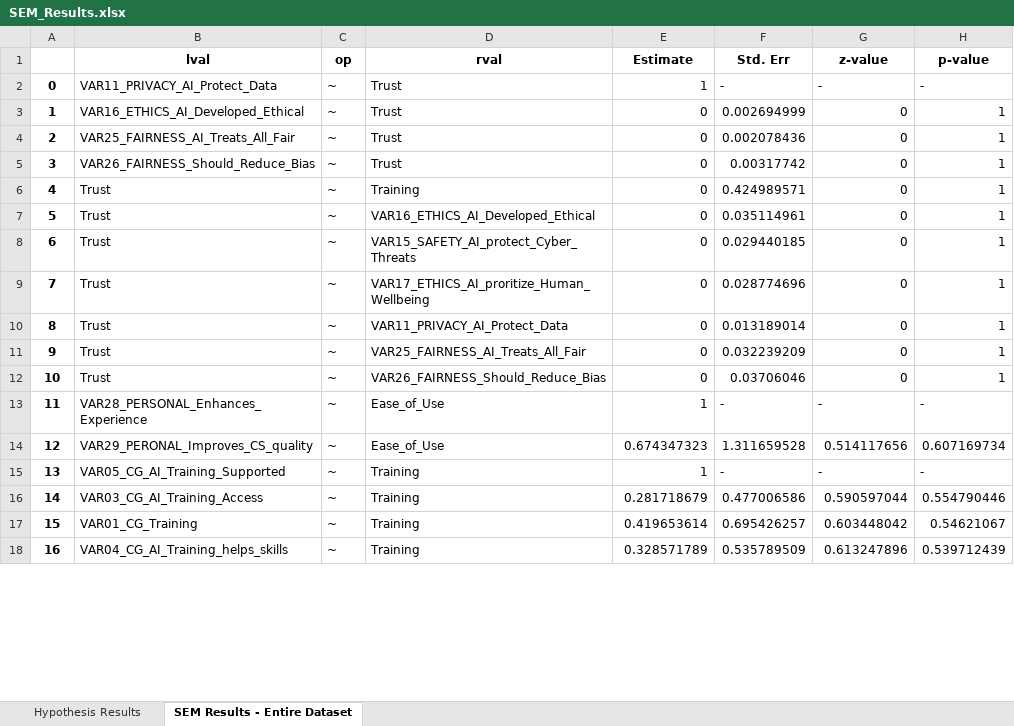
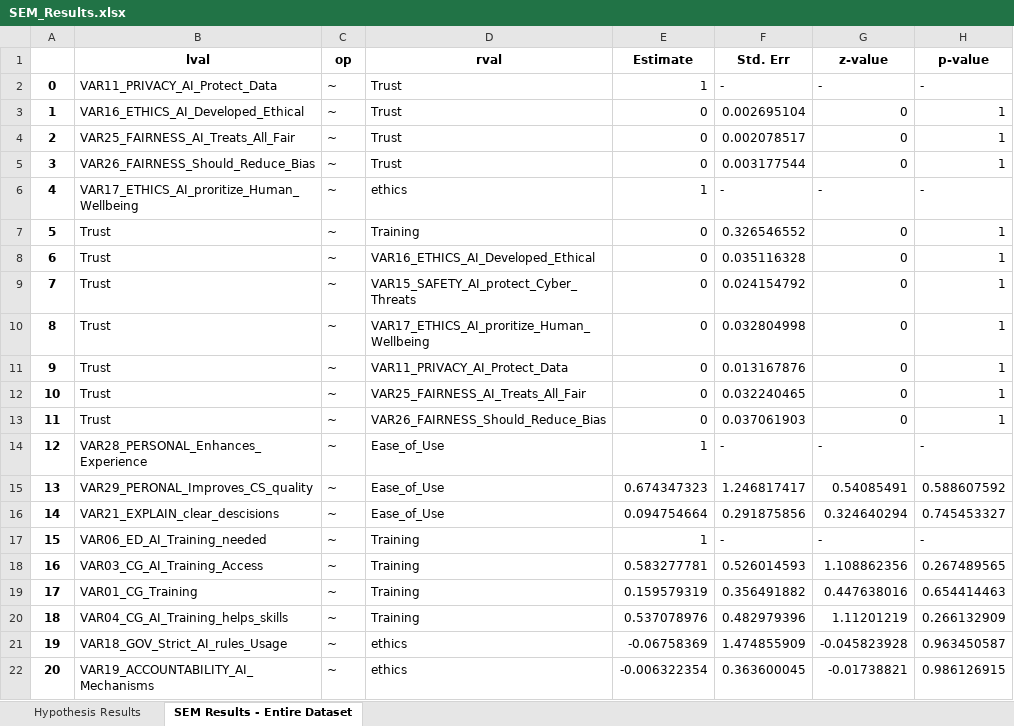
Before and after one commit to Dandata0101/mbs-structural-equation-modeling, an Excel workbook: 04-summary/SEM_Results.xlsx, sheet SEM Results - Entire Dataset, drawn as a sheet; only a part is shown; values as stored, in another font and other column widths than the file's, no borders; addresses are those after the commit; the diff covers the shown part only; the diff names each change by its address in the sheet, - before the commit and + after, or states it on an @@ line.

```diff
--- a/04-summary/SEM_Results.xlsx (sheet SEM Results - Entire Dataset)
+++ b/04-summary/SEM_Results.xlsx (sheet SEM Results - Entire Dataset)
-F3 (Std. Err): 0.002694999
+F3 (Std. Err): 0.002695104
-F4 (Std. Err): 0.002078436
+F4 (Std. Err): 0.002078517
-F5 (Std. Err): 0.00317742
+F5 (Std. Err): 0.003177544
+row 6: 4 | VAR17_ETHICS_AI_proritize_Human_Wellbeing | ~ | ethics | 1 | - | - | -
@@ column A renumbered from row 7 down @@
-F7 (Std. Err): 0.424989571
+F7 (Std. Err): 0.326546552
-F8 (Std. Err): 0.035114961
+F8 (Std. Err): 0.035116328
-F9 (Std. Err): 0.029440185
+F9 (Std. Err): 0.024154792
-F10 (Std. Err): 0.028774696
+F10 (Std. Err): 0.032804998
-F11 (Std. Err): 0.013189014
+F11 (Std. Err): 0.013167876
-F12 (Std. Err): 0.032239209
+F12 (Std. Err): 0.032240465
-F13 (Std. Err): 0.03706046
+F13 (Std. Err): 0.037061903
-F15 (Std. Err): 1.311659528
+F15 (Std. Err): 1.246817417
-G15 (z-value): 0.514117656
+G15 (z-value): 0.54085491
-H15 (p-value): 0.607169734
+H15 (p-value): 0.588607592
+row 16: 14 | VAR21_EXPLAIN_clear_descisions | ~ | Ease_of_Use | 0.094754664 | 0.291875856 | 0.324640294 | 0.745453327
-B17 (lval): VAR05_CG_AI_Training_Supported
+B17 (lval): VAR06_ED_AI_Training_needed
-E18 (Estimate): 0.281718679
+E18 (Estimate): 0.583277781
-F18 (Std. Err): 0.477006586
+F18 (Std. Err): 0.526014593
-G18 (z-value): 0.590597044
+G18 (z-value): 1.108862356
-H18 (p-value): 0.554790446
+H18 (p-value): 0.267489565
-E19 (Estimate): 0.419653614
+E19 (Estimate): 0.159579319
-F19 (Std. Err): 0.695426257
+F19 (Std. Err): 0.356491882
-G19 (z-value): 0.603448042
+G19 (z-value): 0.447638016
-H19 (p-value): 0.54621067
+H19 (p-value): 0.654414463
-E20 (Estimate): 0.328571789
+E20 (Estimate): 0.537078976
-F20 (Std. Err): 0.535789509
+F20 (Std. Err): 0.482979396
-G20 (z-value): 0.613247896
+G20 (z-value): 1.11201219
-H20 (p-value): 0.539712439
+H20 (p-value): 0.266132909
+row 21: 19 | VAR18_GOV_Strict_AI_rules_Usage | ~ | ethics | -0.06758369 | 1.474855909 | -0.045823928 | 0.963450587
+row 22: 20 | VAR19_ACCOUNTABILITY_AI_Mechanisms | ~ | ethics | -0.006322354 | 0.363600045 | -0.01738821 | 0.986126915
```
Also changed, not shown: 9 added rows, 1 removed row and 36 edited cells elsewhere in this sheet, sheet Hypothesis Results, 01-data/TAM_DEF.xlsx, 04-summary/SEM_Results_Bootstrap_Final.xlsx, 3 other files.
